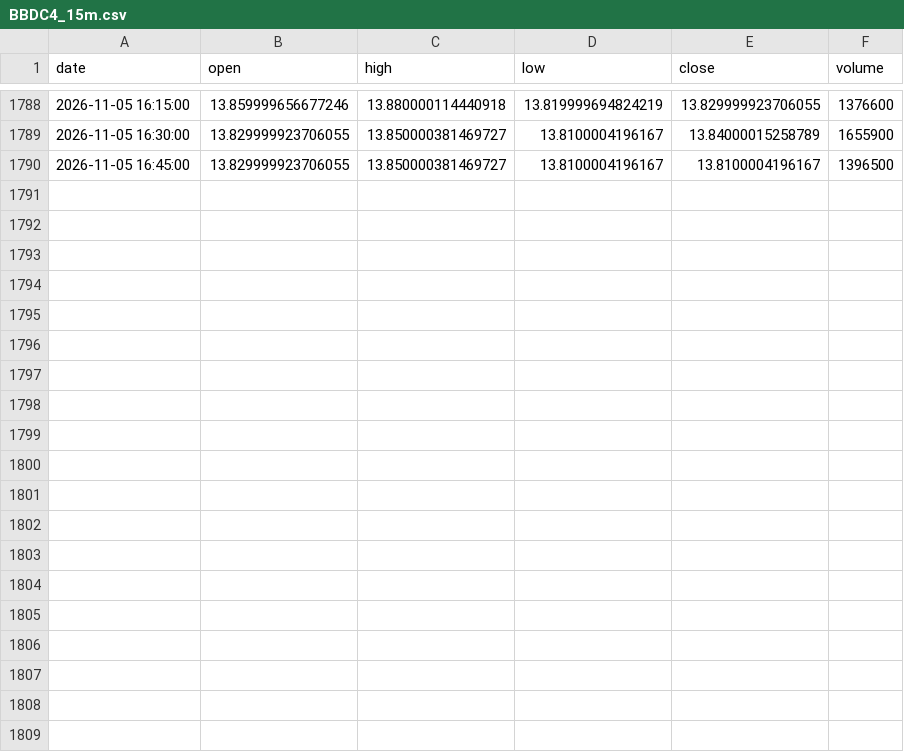
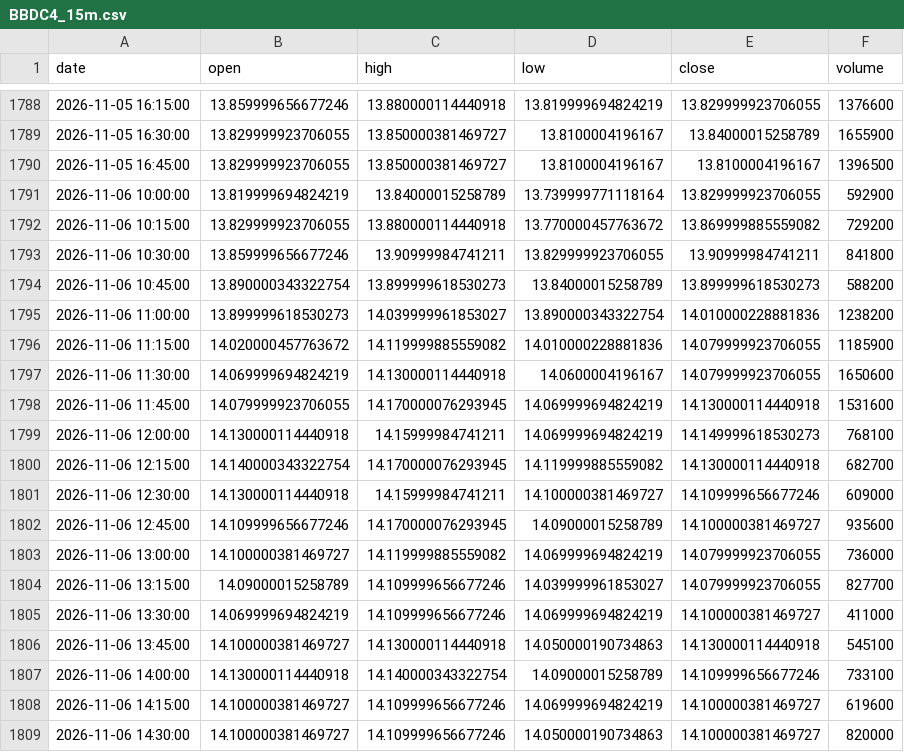
Before and after one commit to Marlenildo/autotrade, a CSV file: data/intraday/BBDC4_15m.csv, drawn as a sheet; only a part is shown, gaps mark what is left out; the diff covers the shown part only.

```diff
--- a/data/intraday/BBDC4_15m.csv
+++ b/data/intraday/BBDC4_15m.csv
@@ -1790 +1790,20 @@ date,open,high,low,close,volume
 2026-11-05 16:45:00,13.829999923706055,13.850000381469727,13.8100004196167,13.8100004196167,1396500
+2026-11-06 10:00:00,13.819999694824219,13.84000015258789,13.739999771118164,13.829999923706055,592900
+2026-11-06 10:15:00,13.829999923706055,13.880000114440918,13.770000457763672,13.869999885559082,729200
+2026-11-06 10:30:00,13.859999656677246,13.90999984741211,13.829999923706055,13.90999984741211,841800
+2026-11-06 10:45:00,13.890000343322754,13.899999618530273,13.84000015258789,13.899999618530273,588200
+2026-11-06 11:00:00,13.899999618530273,14.039999961853027,13.890000343322754,14.010000228881836,1238200
+2026-11-06 11:15:00,14.020000457763672,14.119999885559082,14.010000228881836,14.079999923706055,1185900
+2026-11-06 11:30:00,14.069999694824219,14.130000114440918,14.0600004196167,14.079999923706055,1650600
+2026-11-06 11:45:00,14.079999923706055,14.170000076293945,14.069999694824219,14.130000114440918,1531600
+2026-11-06 12:00:00,14.130000114440918,14.15999984741211,14.069999694824219,14.149999618530273,768100
+2026-11-06 12:15:00,14.140000343322754,14.170000076293945,14.119999885559082,14.130000114440918,682700
+2026-11-06 12:30:00,14.130000114440918,14.15999984741211,14.100000381469727,14.109999656677246,609000
+2026-11-06 12:45:00,14.109999656677246,14.170000076293945,14.09000015258789,14.100000381469727,935600
+2026-11-06 13:00:00,14.100000381469727,14.119999885559082,14.069999694824219,14.079999923706055,736000
+2026-11-06 13:15:00,14.09000015258789,14.109999656677246,14.039999961853027,14.079999923706055,827700
+2026-11-06 13:30:00,14.069999694824219,14.109999656677246,14.069999694824219,14.100000381469727,411000
+2026-11-06 13:45:00,14.100000381469727,14.130000114440918,14.050000190734863,14.130000114440918,545100
+2026-11-06 14:00:00,14.130000114440918,14.140000343322754,14.09000015258789,14.109999656677246,733100
+2026-11-06 14:15:00,14.100000381469727,14.109999656677246,14.069999694824219,14.100000381469727,619600
+2026-11-06 14:30:00,14.100000381469727,14.109999656677246,14.050000190734863,14.100000381469727,820000
```
Also changed, not shown: 9 added rows and 1 edited cell elsewhere in this file, data/intraday/BBAS3_15m.csv, data/intraday/BOVA11_15m.csv, 40 other files.
